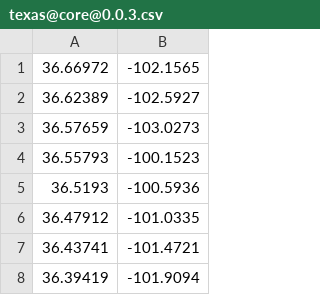
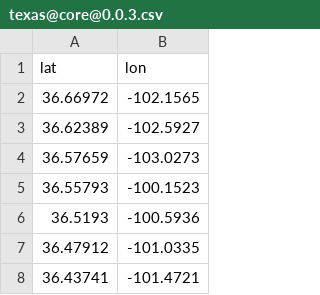
Before and after one commit to TheWorldSim/world-sim-data, a CSV file: data/regions/texas@core@0.0.3.csv, drawn as a sheet; only a part is shown; the shorter side is filled out with more unchanged rows.

Commit message:
Add headers to data files

```diff
--- a/data/regions/texas@core@0.0.3.csv
+++ b/data/regions/texas@core@0.0.3.csv
@@ -1 +1,2 @@
+lat,lon
 36.66972,-102.1565
```
Also changed, not shown: data/regions/texas__offshore@core@0.0.3.csv, data/regions/united_kingdom@core@0.0.3.csv, 5 other files.
